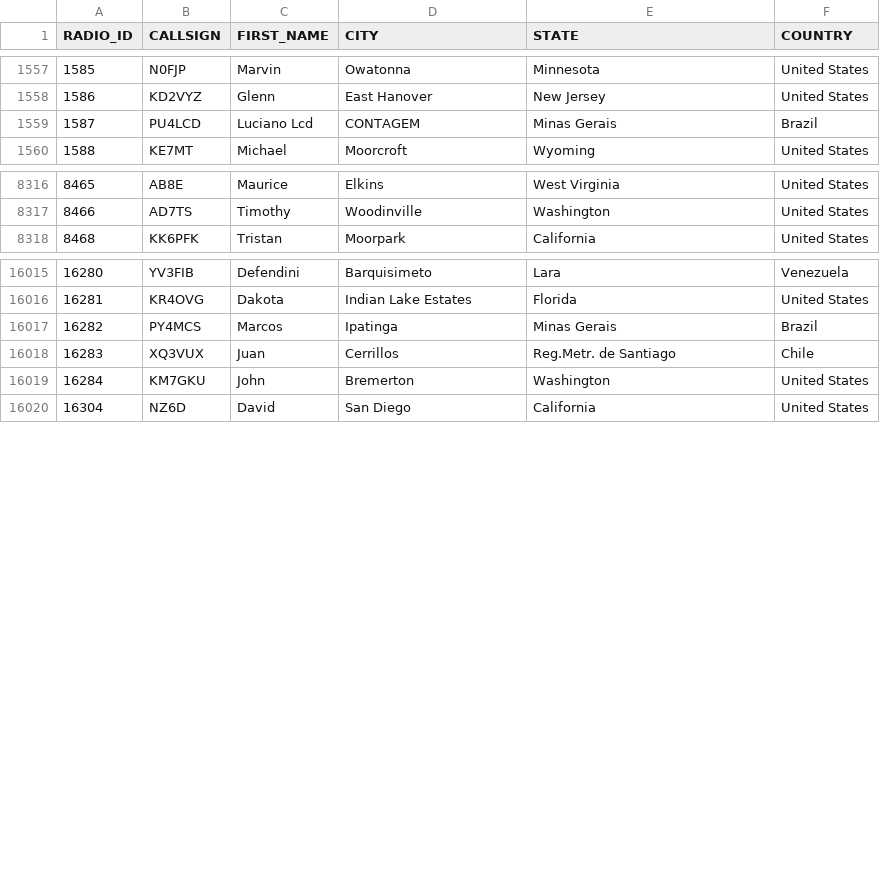
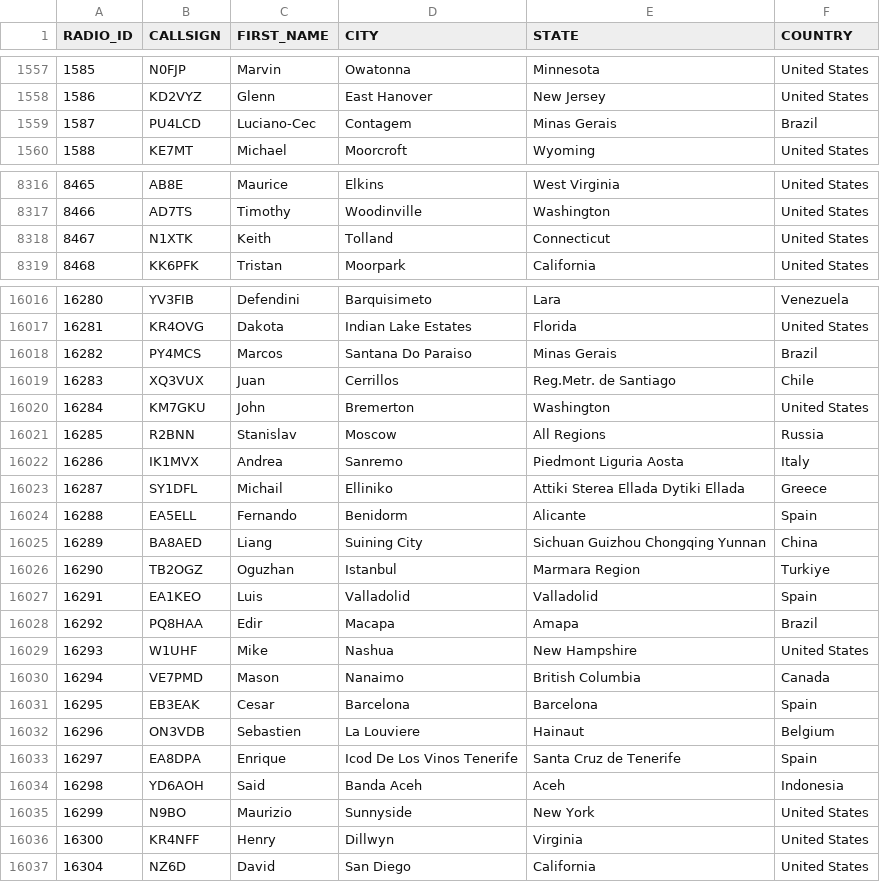
Before and after one commit to DMR-Database/dmr-database-appdata, a CSV file: nxdn.csv, drawn as a sheet; only a part is shown, gaps mark what is left out; the diff covers the shown part only.

```diff
--- a/nxdn.csv
+++ b/nxdn.csv
@@ -1558,3 +1558,3 @@ RADIO_ID,CALLSIGN,FIRST_NAME,CITY,STATE,COUNTRY
 1586,KD2VYZ,Glenn,East Hanover,New Jersey,United States
-1587,PU4LCD,Luciano Lcd,CONTAGEM,Minas Gerais,Brazil
+1587,PU4LCD,Luciano-Cec,Contagem,Minas Gerais,Brazil
 1588,KE7MT,Michael,Moorcroft,Wyoming,United States
@@ -8317,2 +8317,3 @@ RADIO_ID,CALLSIGN,FIRST_NAME,CITY,STATE,COUNTRY
 8466,AD7TS,Timothy,Woodinville,Washington,United States
+8467,N1XTK,Keith,Tolland,Connecticut,United States
 8468,KK6PFK,Tristan,Moorpark,California,United States
@@ -16016,5 +16017,21 @@ RADIO_ID,CALLSIGN,FIRST_NAME,CITY,STATE,COUNTRY
 16281,KR4OVG,Dakota,Indian Lake Estates,Florida,United States
-16282,PY4MCS,Marcos,Ipatinga,Minas Gerais,Brazil
+16282,PY4MCS,Marcos,Santana Do Paraiso,Minas Gerais,Brazil
 16283,XQ3VUX,Juan,Cerrillos,Reg.Metr. de Santiago,Chile
 16284,KM7GKU,John,Bremerton,Washington,United States
+16285,R2BNN,Stanislav,Moscow,All Regions,Russia
+16286,IK1MVX,Andrea,Sanremo,Piedmont  Liguria  Aosta,Italy
+16287,SY1DFL,Michail,Elliniko,Attiki  Sterea Ellada  Dytiki Ellada,Greece
+16288,EA5ELL,Fernando,Benidorm,Alicante,Spain
+16289,BA8AED,Liang,Suining City,Sichuan Guizhou Chongqing Yunnan,China
+16290,TB2OGZ,Oguzhan,Istanbul,Marmara Region,Turkiye
+16291,EA1KEO,Luis,Valladolid,Valladolid,Spain
+16292,PQ8HAA,Edir,Macapa,Amapa,Brazil
+16293,W1UHF,Mike,Nashua,New Hampshire,United States
+16294,VE7PMD,Mason,Nanaimo,British Columbia,Canada
+16295,EB3EAK,Cesar,Barcelona,Barcelona,Spain
+16296,ON3VDB,Sebastien,La Louviere,Hainaut,Belgium
+16297,EA8DPA,Enrique,Icod De Los Vinos  Tenerife,Santa Cruz de Tenerife,Spain
+16298,YD6AOH,Said,Banda Aceh,Aceh,Indonesia
+16299,N9BO,Maurizio,Sunnyside,New York,United States
+16300,KR4NFF,Henry,Dillwyn,Virginia,United States
 16304,NZ6D,David,San Diego,California,United States
```
Also changed, not shown: 9 edited cells elsewhere in this file, dapnet.csv, 8 other files.
